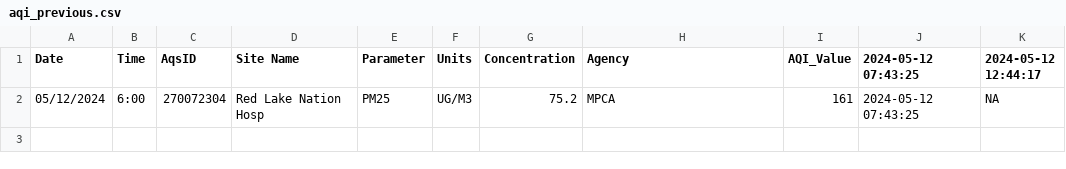
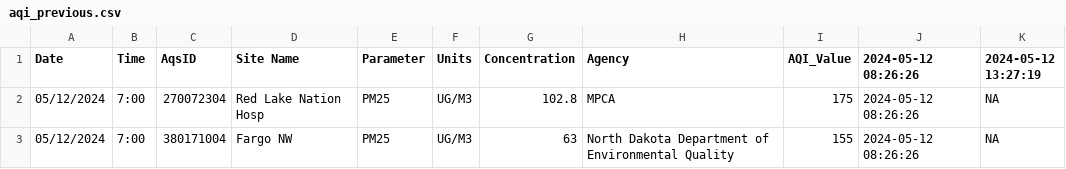
Before and after one commit to MPCA-air/aqi-watch, a CSV file: data/aqi_previous.csv, drawn as a sheet.

```diff
--- a/data/aqi_previous.csv
+++ b/data/aqi_previous.csv
@@ -1,2 +1,3 @@
-"Date","Time","AqsID","Site Name","Parameter","Units","Concentration","Agency","AQI_Value","2024-05-12 07:43:25","2024-05-12 12:44:17"
-"05/12/2024","6:00","270072304","Red Lake Nation Hosp","PM25","UG/M3",75.2,"MPCA",161,"2024-05-12 07:43:25",NA
+"Date","Time","AqsID","Site Name","Parameter","Units","Concentration","Agency","AQI_Value","2024-05-12 08:26:26","2024-05-12 13:27:19"
+"05/12/2024","7:00","270072304","Red Lake Nation Hosp","PM25","UG/M3",102.8,"MPCA",175,"2024-05-12 08:26:26",NA
+"05/12/2024","7:00","380171004","Fargo NW","PM25","UG/M3",63,"North Dakota Department of Environmental Quality",155,"2024-05-12 08:26:26",NA
```
Also changed, not shown: 9 other files.
